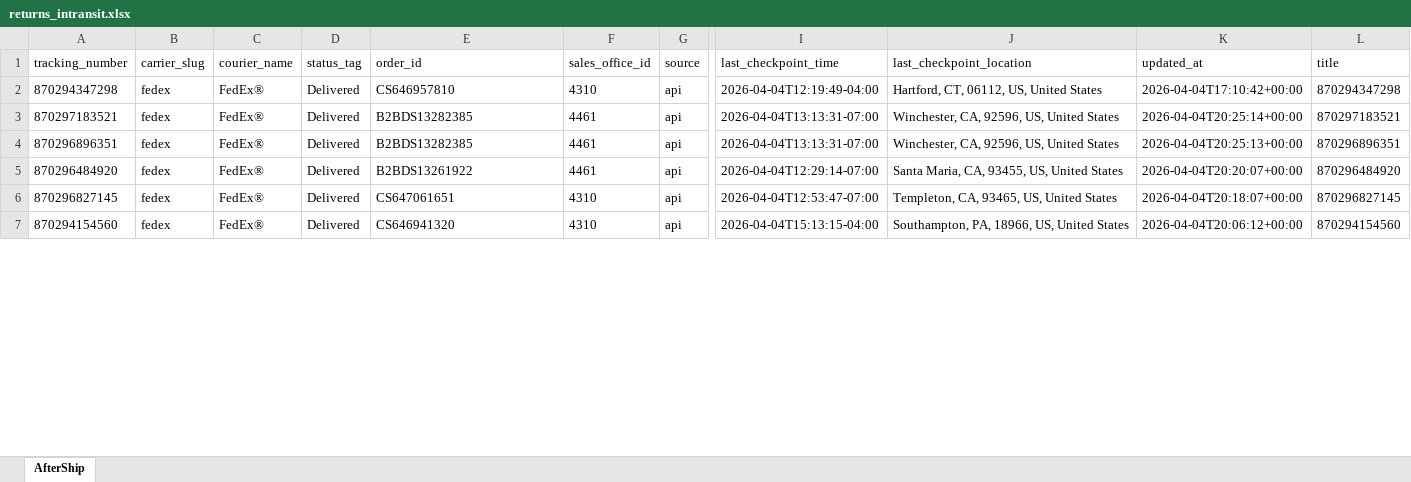
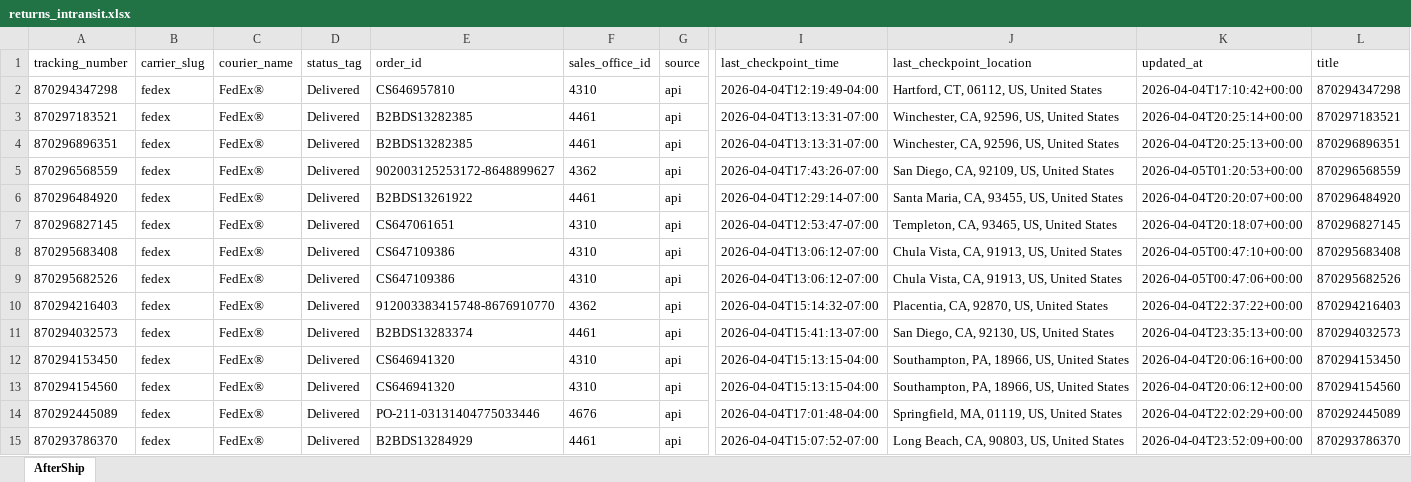
Before and after one commit to Gleamm89/Return-Shipments, an Excel workbook: docs/data/returns_intransit.xlsx, sheet AfterShip, drawn as a sheet; only a part is shown, gaps mark what is left out; values as stored, in another font and other column widths than the file's, no borders; rows hold the shown columns only; the diff covers the shown part only; the diff names each change by its address in the sheet, - before the commit and + after, or states it on an @@ line.

```diff
--- a/docs/data/returns_intransit.xlsx (sheet AfterShip)
+++ b/docs/data/returns_intransit.xlsx (sheet AfterShip)
+row 5: 870296568559 | fedex | FedEx® | Delivered | 902003125253172-8648899627 | 4362 | api | 2026-04-04T17:43:26-07:00 | San Diego, CA, 92109, US, United States | 2026-04-05T01:20:53+00:00 | 870296568559
+row 8: 870295683408 | fedex | FedEx® | Delivered | CS647109386 | 4310 | api | 2026-04-04T13:06:12-07:00 | Chula Vista, CA, 91913, US, United States | 2026-04-05T00:47:10+00:00 | 870295683408
+row 9: 870295682526 | fedex | FedEx® | Delivered | CS647109386 | 4310 | api | 2026-04-04T13:06:12-07:00 | Chula Vista, CA, 91913, US, United States | 2026-04-05T00:47:06+00:00 | 870295682526
+row 10: 870294216403 | fedex | FedEx® | Delivered | 912003383415748-8676910770 | 4362 | api | 2026-04-04T15:14:32-07:00 | Placentia, CA, 92870, US, United States | 2026-04-04T22:37:22+00:00 | 870294216403
+row 11: 870294032573 | fedex | FedEx® | Delivered | B2BDS13283374 | 4461 | api | 2026-04-04T15:41:13-07:00 | San Diego, CA, 92130, US, United States | 2026-04-04T23:35:13+00:00 | 870294032573
+row 12: 870294153450 | fedex | FedEx® | Delivered | CS646941320 | 4310 | api | 2026-04-04T15:13:15-04:00 | Southampton, PA, 18966, US, United States | 2026-04-04T20:06:16+00:00 | 870294153450
+row 14: 870292445089 | fedex | FedEx® | Delivered | PO-211-03131404775033446 | 4676 | api | 2026-04-04T17:01:48-04:00 | Springfield, MA, 01119, US, United States | 2026-04-04T22:02:29+00:00 | 870292445089
+row 15: 870293786370 | fedex | FedEx® | Delivered | B2BDS13284929 | 4461 | api | 2026-04-04T15:07:52-07:00 | Long Beach, CA, 90803, US, United States | 2026-04-04T23:52:09+00:00 | 870293786370
```
Also changed, not shown: 9 added rows, 17 removed rows, 41 moved rows and 9 edited cells elsewhere in this sheet, 2 other files.
